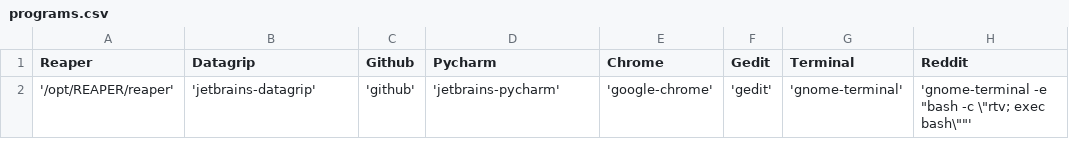
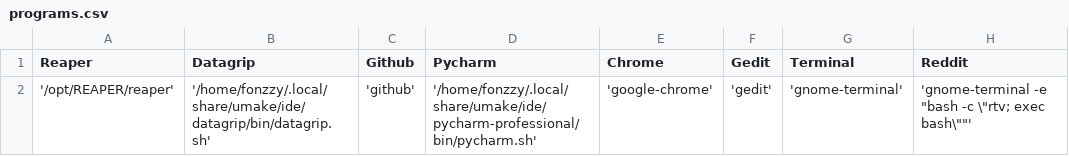
Before and after one commit to Fonzzy1/Fonzzy-OS, a CSV file: config/programs.csv, drawn as a sheet.

```diff
--- a/config/programs.csv
+++ b/config/programs.csv
@@ -1,2 +1,2 @@
 Reaper,Datagrip,Github,Pycharm,Chrome,Gedit,Terminal,Reddit
-'/opt/REAPER/reaper', 'jetbrains-datagrip', 'github', 'jetbrains-pycharm', 'google-chrome', 'gedit', 'gnome-terminal', 'gnome-terminal -e "bash -c \"rtv; exec bash\""'
+'/opt/REAPER/reaper', '/home/fonzzy/.local/share/umake/ide/datagrip/bin/datagrip.sh', 'github', '/home/fonzzy/.local/share/umake/ide/pycharm-professional/bin/pycharm.sh', 'google-chrome', 'gedit', 'gnome-terminal', 'gnome-terminal -e "bash -c \"rtv; exec bash\""'
```
Also changed, not shown: 3 other files.
